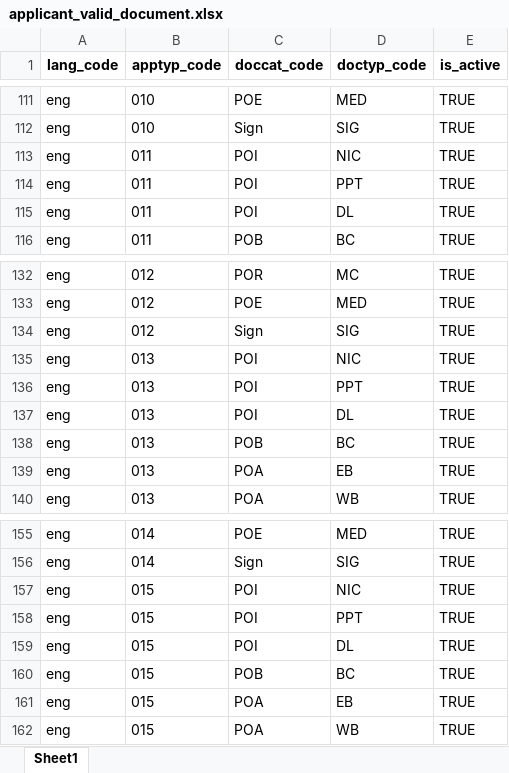
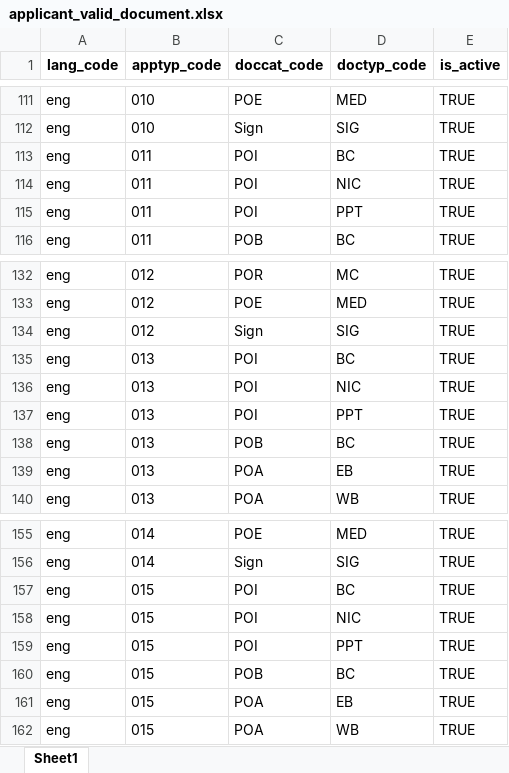
Before and after one commit to GovTech-SL/sludi-mvp-dev-mosip-data, an Excel workbook: mosip_master/xlsx/applicant_valid_document.xlsx, sheet Sheet1, drawn as a sheet; only a part is shown, gaps mark what is left out; values as stored, in another font and other column widths than the file's, no borders; removed rows and columns are numbered as before the commit, all else as after; the diff covers the shown part only; the diff names each change by its address in the sheet, - before the commit and + after, or states it on an @@ line.

```diff
--- a/mosip_master/xlsx/applicant_valid_document.xlsx (sheet Sheet1)
+++ b/mosip_master/xlsx/applicant_valid_document.xlsx (sheet Sheet1)
+row 113: eng | 011 | POI | BC | TRUE
-row 115: eng | 011 | POI | DL | TRUE
+row 135: eng | 013 | POI | BC | TRUE
-row 137: eng | 013 | POI | DL | TRUE
+row 157: eng | 015 | POI | BC | TRUE
-row 159: eng | 015 | POI | DL | TRUE
```
Also changed, not shown: 5 added rows and 5 removed rows elsewhere in this sheet.
